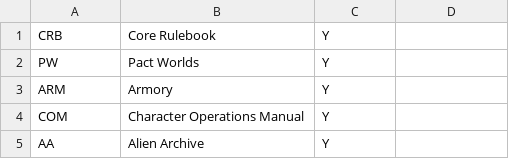
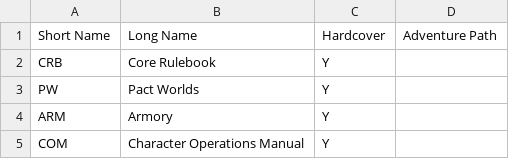
Before and after one commit to regelatwork/starbuilder, a CSV file: assets/data/sources.csv, drawn as a sheet; only a part is shown; the shorter side is filled out with more unchanged rows.

Commit message:
Add headers to sources & theme data files
To make maintenance of larger files easier, switching to using headers.

```diff
--- a/assets/data/sources.csv
+++ b/assets/data/sources.csv
@@ -1 +1,2 @@
+Short Name,Long Name,Hardcover,Adventure Path
 CRB,Core Rulebook,Y,
```
Also changed, not shown: assets/data/themes.csv, 2 other files.
